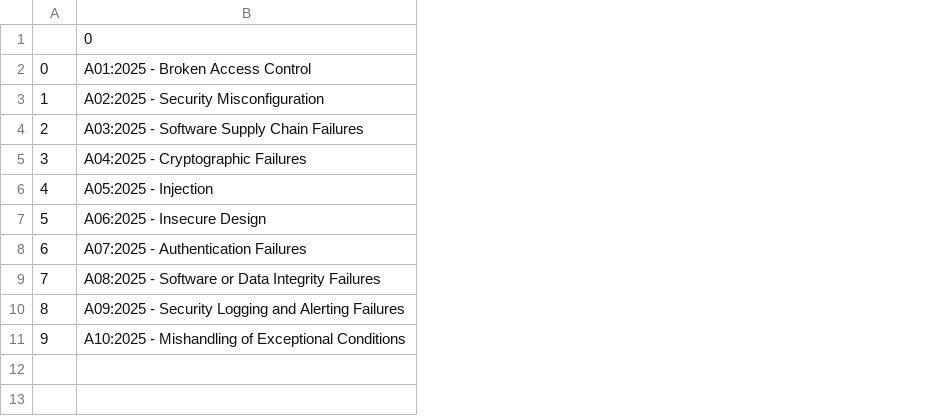
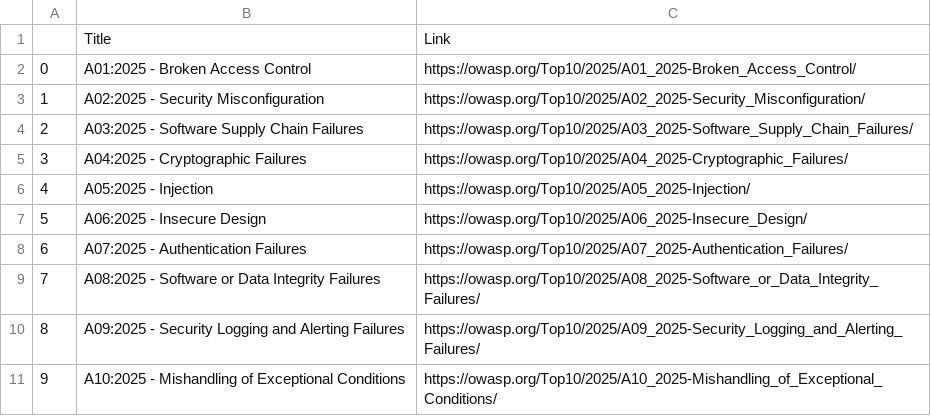
Before and after one commit to gjmessino/python-homework, a CSV file: owasp_top_10.csv, drawn as a sheet; the diff names each change by its address in the sheet, - before the commit and + after, or states it on an @@ line.

Commit message:
added proper data frame to task 6

```diff
--- a/owasp_top_10.csv
+++ b/owasp_top_10.csv
+column C, rows 1-11: Link | https://owasp.org/Top10/2025/A01_2025-Broken_Access_Control/ | https://owasp.org/Top10/2025/A02_2025-Security_Misconfiguration/ | https://owasp.org/Top10/2025/A03_2025-Software_Supply_Chain_Failures/ | https://owasp.org/Top10/2025/A04_2025-Cryptographic_Failures/ | https://owasp.org/Top10/2025/A05_2025-Injection/ | https://owasp.org/Top10/2025/A06_2025-Insecure_Design/ | https://owasp.org/Top10/2025/A07_2025-Authentication_Failures/ | https://owasp.org/Top10/2025/A08_2025-Software_or_Data_Integrity_Failures/ | https://owasp.org/Top10/2025/A09_2025-Security_Logging_and_Alerting_Failures/ | https://owasp.org/Top10/2025/A10_2025-Mishandling_of_Exceptional_Conditions/
-B1: 0
+B1: Title
```
Also changed, not shown: 3 other files.
